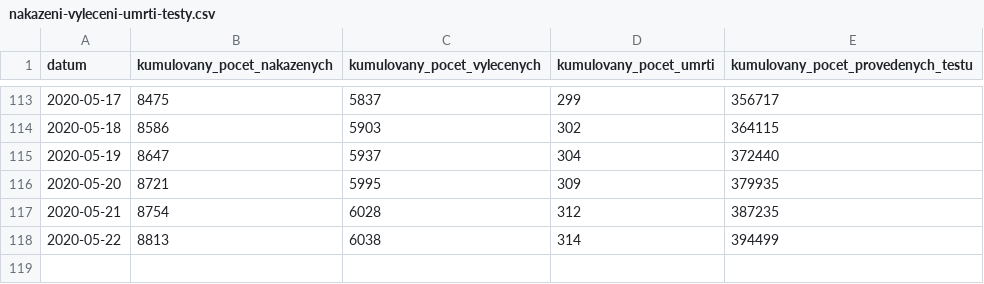
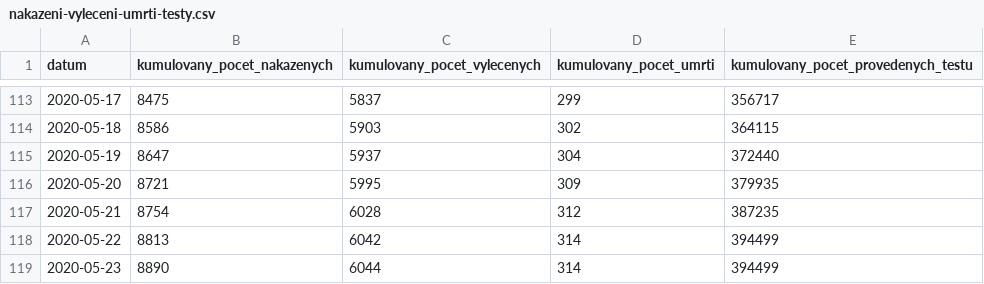
Before and after one commit to maxkotz17/covid19-eu-data, a CSV file: cache/daily/cz/api/api/v1/covid-19/nakazeni-vyleceni-umrti-testy.csv, drawn as a sheet; only a part is shown, gaps mark what is left out.

```diff
--- a/cache/daily/cz/api/api/v1/covid-19/nakazeni-vyleceni-umrti-testy.csv
+++ b/cache/daily/cz/api/api/v1/covid-19/nakazeni-vyleceni-umrti-testy.csv
@@ -117,2 +117,3 @@
 2020-05-21,8754,6028,312,387235
-2020-05-22,8813,6038,314,394499
+2020-05-22,8813,6042,314,394499
+2020-05-23,8890,6044,314,394499
```
Also changed, not shown: cache/daily/cz/api/api/v1/covid-19/osoby.csv, 12 other files.
